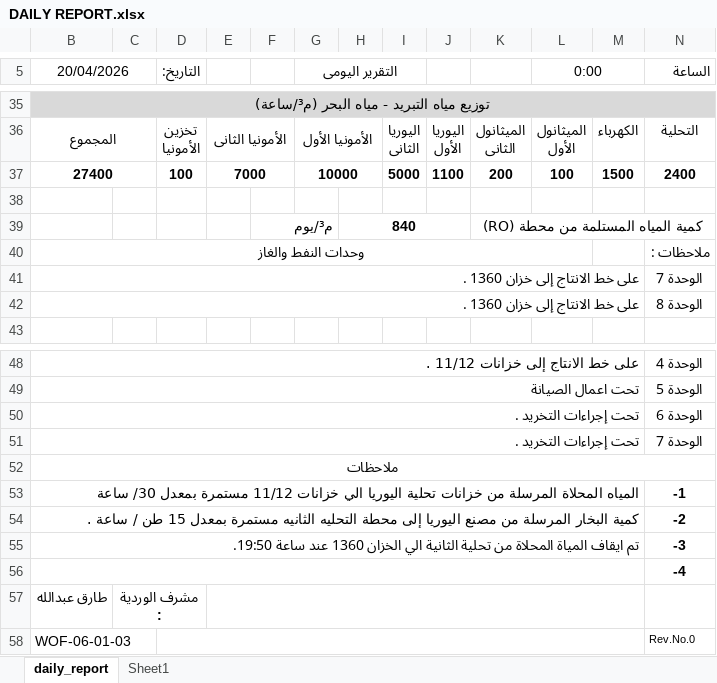
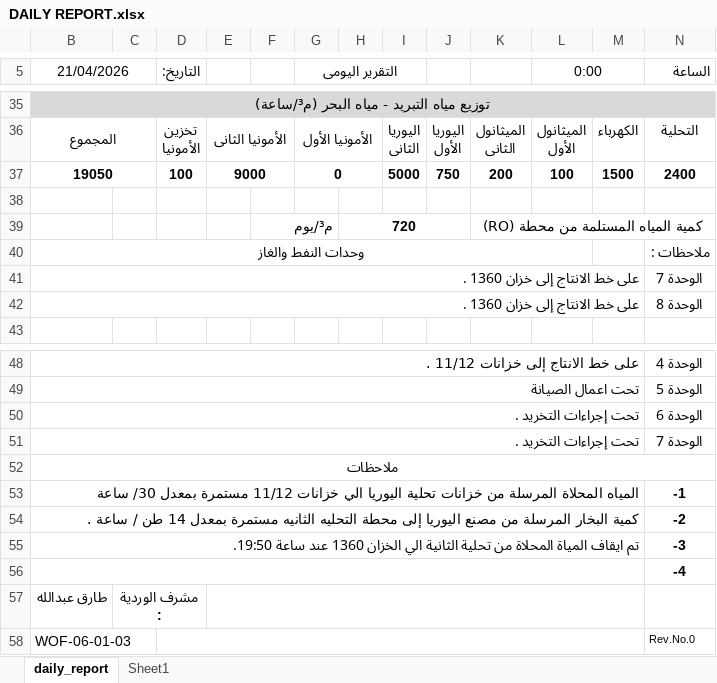
Before and after one commit to legacy7yt/backup, an Excel workbook: DAILY REPORT.xlsx, sheet daily_report, drawn as a sheet; only a part is shown, gaps mark what is left out; values as stored, in another font and other column widths than the file's, no borders; charts and pictures not drawn; the diff covers the shown part only; the diff names each change by its address in the sheet, - before the commit and + after, or states it on an @@ line.

```diff
--- a/DAILY REPORT.xlsx (sheet daily_report)
+++ b/DAILY REPORT.xlsx (sheet daily_report)
-B5: 20/04/2026
+B5: 21/04/2026
-B37 (21/04/2026): 27400
+B37 (21/04/2026): 19050
-E37: 7000
+E37: 9000
-G37 (التقرير اليومى): 10000
+G37 (التقرير اليومى): 0
-J37: 1100
+J37: 750
-H39: 840
+H39: 720
-B54 (21/04/2026): …مستمرة بمعدل 15 طن /…
+B54 (21/04/2026): …مستمرة بمعدل 14 طن /…
```
Also changed, not shown: 2 added rows, 2 removed rows and 21 edited cells elsewhere in this sheet.
